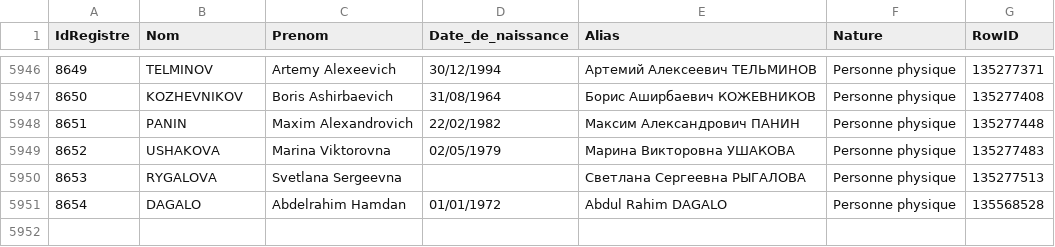
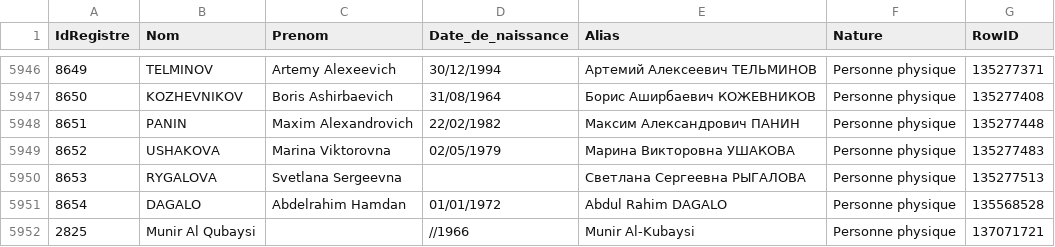
Before and after one commit to pobel-cmd/make-csv-exchange, a CSV file: test-TT.csv, drawn as a sheet; only a part is shown, gaps mark what is left out.

Commit message:
update test-TT.csv via Make (2025-12-16T04:10:18.870Z)

```diff
--- a/test-TT.csv
+++ b/test-TT.csv
@@ -5951 +5951,2 @@
 "8654","DAGALO","Abdelrahim Hamdan","01/01/1972","Abdul Rahim DAGALO","Personne physique","135568528"
+"2825","Munir Al Qubaysi","","//1966","Munir Al-Kubaysi","Personne physique","137071721"
```
